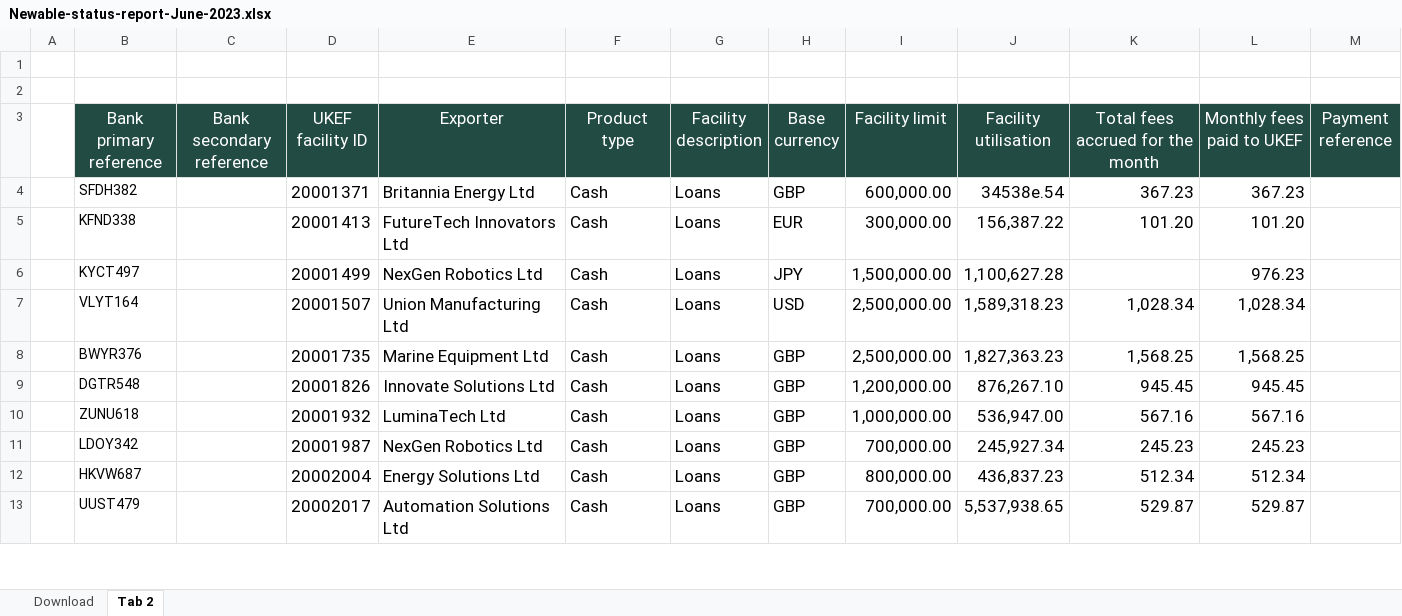
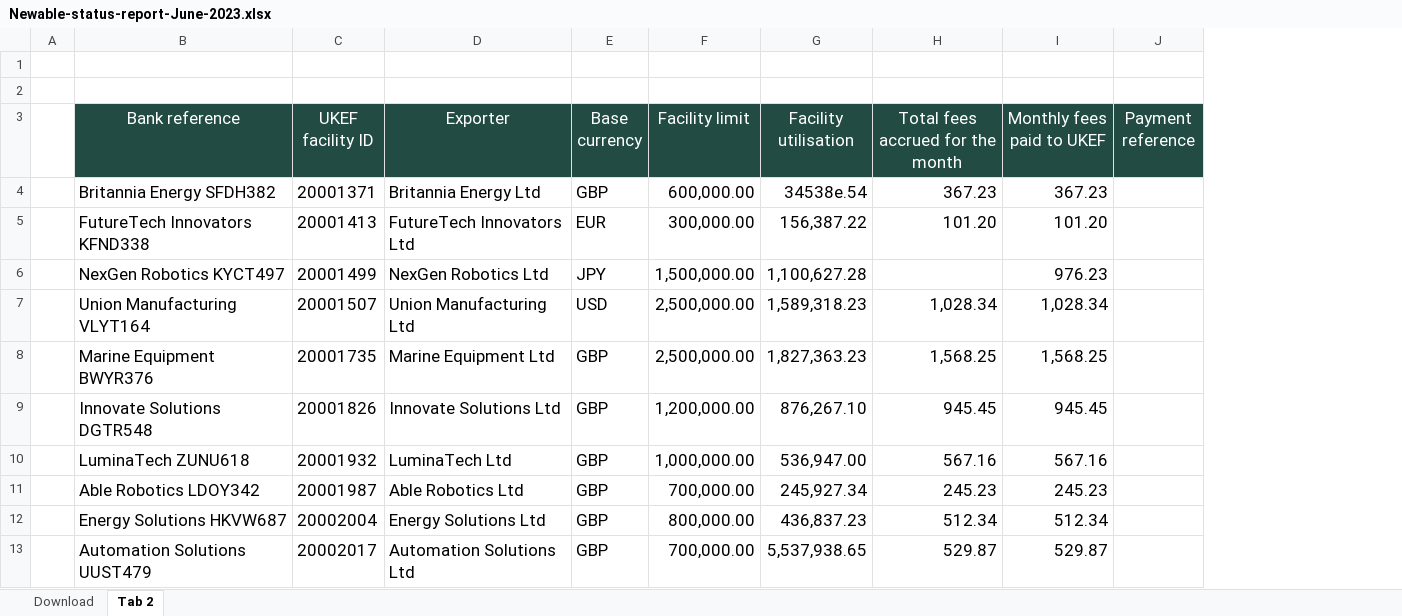
Before and after one commit to UK-Export-Finance/prototypekit-stb-bank, an Excel workbook: app/assets/downloads/Newable-status-report-June-2023.xlsx, sheet Tab 2, drawn as a sheet; only a part is shown; values as stored, in another font and other column widths than the file's, no borders; removed rows and columns are numbered as before the commit, all else as after; the diff names each change by its address in the sheet, - before the commit and + after, or states it on an @@ line.

```diff
--- a/app/assets/downloads/Newable-status-report-June-2023.xlsx (sheet Tab 2)
+++ b/app/assets/downloads/Newable-status-report-June-2023.xlsx (sheet Tab 2)
-column B (Bank primary reference), rows 4-13: SFDH382 | KFND338 | KYCT497 | VLYT164 | BWYR376 | DGTR548 | ZUNU618 | LDOY342 | HKVW687 | UUST479
-column C (Bank secondary reference), empty
+column B (Bank reference), rows 4-13: Britannia Energy SFDH382 | FutureTech Innovators KFND338 | NexGen Robotics KYCT497 | Union Manufacturing VLYT164 | Marine Equipment BWYR376 | Innovate Solutions DGTR548 | LuminaTech ZUNU618 | Able Robotics LDOY342 | Energy Solutions HKVW687 | Automation Solutions UUST479
-column F (Product type), rows 4-13: all Cash
-column G (Facility description), rows 4-13: all Loans
-D11 (Exporter): NexGen Robotics Ltd
+D11 (Exporter): Able Robotics Ltd
```
Also changed, not shown: sheet Download, 14 other files.
